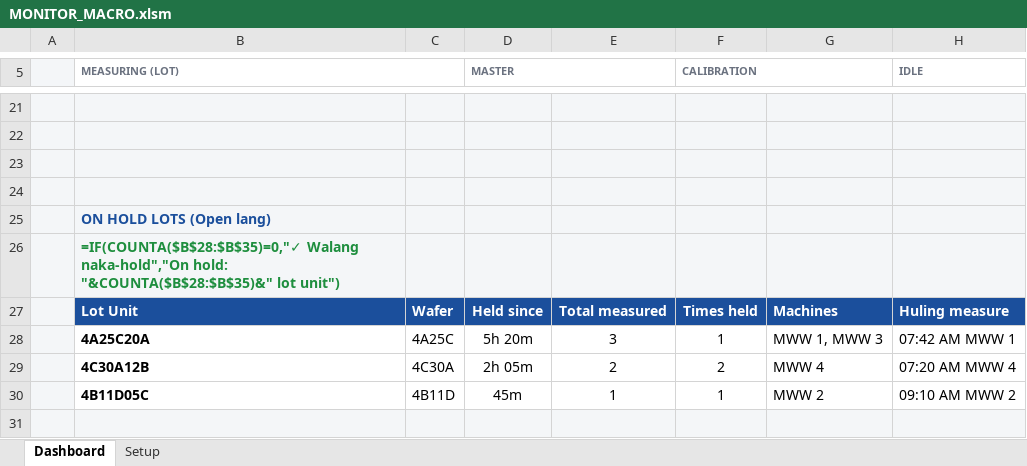
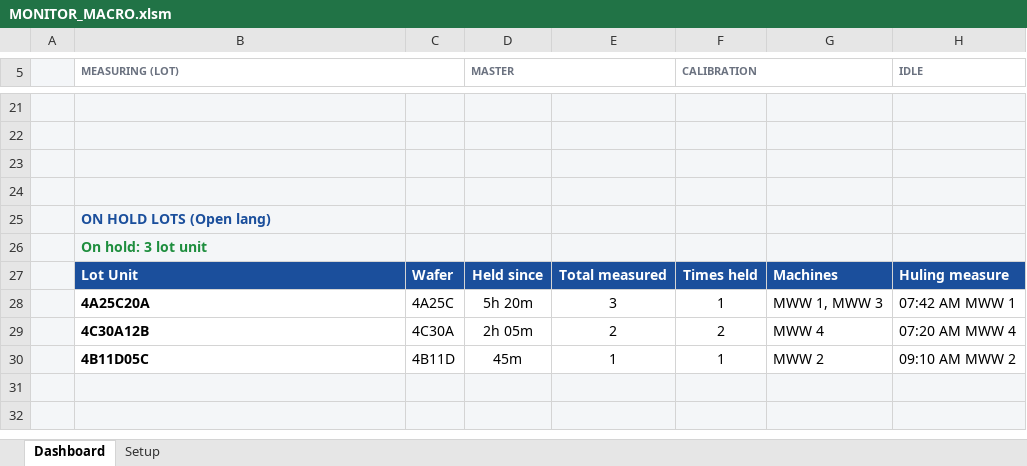
Before and after one commit to ceronGithub/BMWW_website, an Excel workbook: MONITOR_MACRO.xlsm, sheet Dashboard, drawn as a sheet; only a part is shown, gaps mark what is left out; the shorter side is filled out with more unchanged rows; values as stored, in another font and other column widths than the file's, no borders; formulas without a stored value are shown as written; conditional formats and table styles not drawn; the diff covers the shown part only; the diff names each change by its address in the sheet, - before the commit and + after, or states it on an @@ line.

Commit message:
git add MONITOR_MACRO.xlsm git commit -m "Monitor Dashboard (v2): nilinis ang layout, alignment, at blank rows"

```diff
--- a/MONITOR_MACRO.xlsm (sheet Dashboard)
+++ b/MONITOR_MACRO.xlsm (sheet Dashboard)
-B26 (MEASURING (LOT)): =IF(COUNTA($B$28:$B$35)=0,"✓ Walang naka-hold","On hold: "&COUNTA($B$28:$B$35)&" lot unit")
+B26 (MEASURING (LOT)): On hold: 3 lot unit
```
Also changed, not shown: 1 added row, 15 removed rows and 7 edited cells elsewhere in this sheet.
